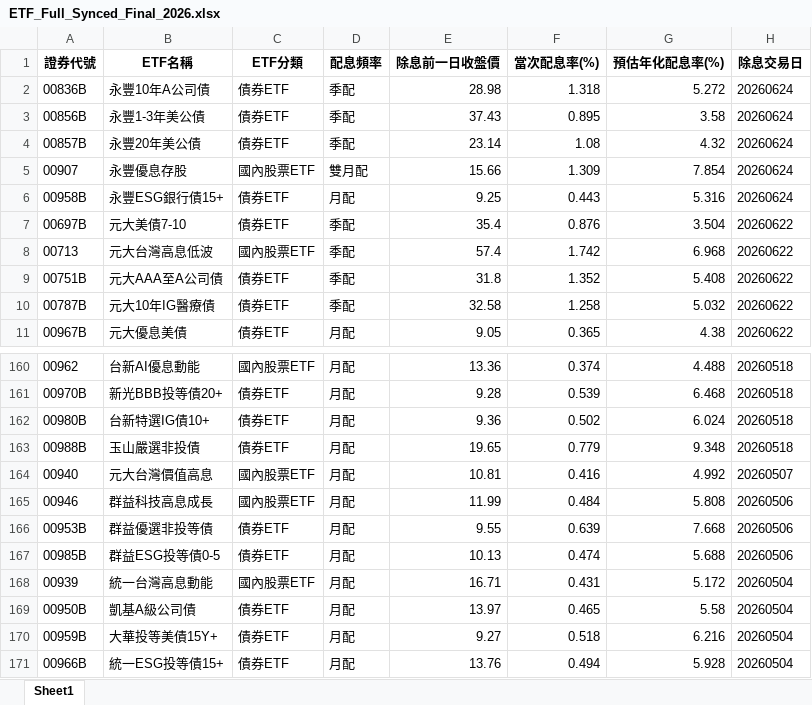
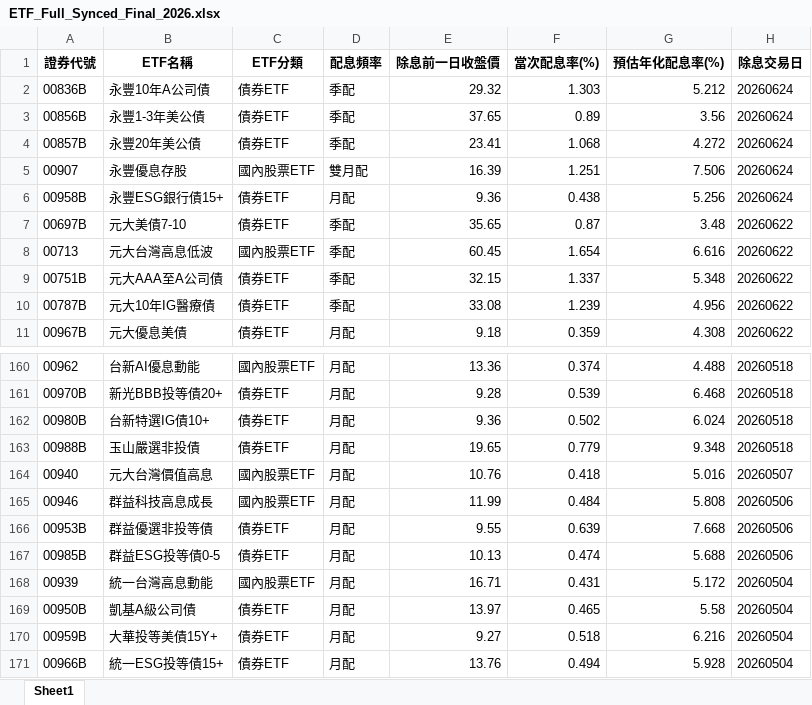
Before and after one commit to Currychu/ETFD, an Excel workbook: ETF_Full_Synced_Final_2026.xlsx, sheet Sheet1, drawn as a sheet; only a part is shown, gaps mark what is left out; values as stored, in another font and other column widths than the file's, no borders; the diff covers the shown part only; the diff names each change by its address in the sheet, - before the commit and + after, or states it on an @@ line.

```diff
--- a/ETF_Full_Synced_Final_2026.xlsx (sheet Sheet1)
+++ b/ETF_Full_Synced_Final_2026.xlsx (sheet Sheet1)
-E2 (除息前一日收盤價): 28.98
+E2 (除息前一日收盤價): 29.32
-F2 (當次配息率(%)): 1.318
+F2 (當次配息率(%)): 1.303
-G2 (預估年化配息率(%)): 5.272
+G2 (預估年化配息率(%)): 5.212
-E3 (除息前一日收盤價): 37.43
+E3 (除息前一日收盤價): 37.65
-F3 (當次配息率(%)): 0.895
+F3 (當次配息率(%)): 0.89
-G3 (預估年化配息率(%)): 3.58
+G3 (預估年化配息率(%)): 3.56
-E4 (除息前一日收盤價): 23.14
+E4 (除息前一日收盤價): 23.41
-F4 (當次配息率(%)): 1.08
+F4 (當次配息率(%)): 1.068
-G4 (預估年化配息率(%)): 4.32
+G4 (預估年化配息率(%)): 4.272
-E5 (除息前一日收盤價): 15.66
+E5 (除息前一日收盤價): 16.39
-F5 (當次配息率(%)): 1.309
+F5 (當次配息率(%)): 1.251
-G5 (預估年化配息率(%)): 7.854
+G5 (預估年化配息率(%)): 7.506
-E6 (除息前一日收盤價): 9.25
+E6 (除息前一日收盤價): 9.36
-F6 (當次配息率(%)): 0.443
+F6 (當次配息率(%)): 0.438
-G6 (預估年化配息率(%)): 5.316
+G6 (預估年化配息率(%)): 5.256
-E7 (除息前一日收盤價): 35.4
+E7 (除息前一日收盤價): 35.65
-F7 (當次配息率(%)): 0.876
+F7 (當次配息率(%)): 0.87
-G7 (預估年化配息率(%)): 3.504
+G7 (預估年化配息率(%)): 3.48
-E8 (除息前一日收盤價): 57.4
+E8 (除息前一日收盤價): 60.45
-F8 (當次配息率(%)): 1.742
+F8 (當次配息率(%)): 1.654
-G8 (預估年化配息率(%)): 6.968
+G8 (預估年化配息率(%)): 6.616
-E9 (除息前一日收盤價): 31.8
+E9 (除息前一日收盤價): 32.15
-F9 (當次配息率(%)): 1.352
+F9 (當次配息率(%)): 1.337
-G9 (預估年化配息率(%)): 5.408
+G9 (預估年化配息率(%)): 5.348
-E10 (除息前一日收盤價): 32.58
+E10 (除息前一日收盤價): 33.08
-F10 (當次配息率(%)): 1.258
+F10 (當次配息率(%)): 1.239
-G10 (預估年化配息率(%)): 5.032
+G10 (預估年化配息率(%)): 4.956
-E11 (除息前一日收盤價): 9.05
+E11 (除息前一日收盤價): 9.18
-F11 (當次配息率(%)): 0.365
+F11 (當次配息率(%)): 0.359
-G11 (預估年化配息率(%)): 4.38
+G11 (預估年化配息率(%)): 4.308
-E164 (除息前一日收盤價): 10.81
+E164 (除息前一日收盤價): 10.76
-F164 (當次配息率(%)): 0.416
+F164 (當次配息率(%)): 0.418
-G164 (預估年化配息率(%)): 4.992
+G164 (預估年化配息率(%)): 5.016
```
Also changed, not shown: 370 edited cells elsewhere in this sheet.
